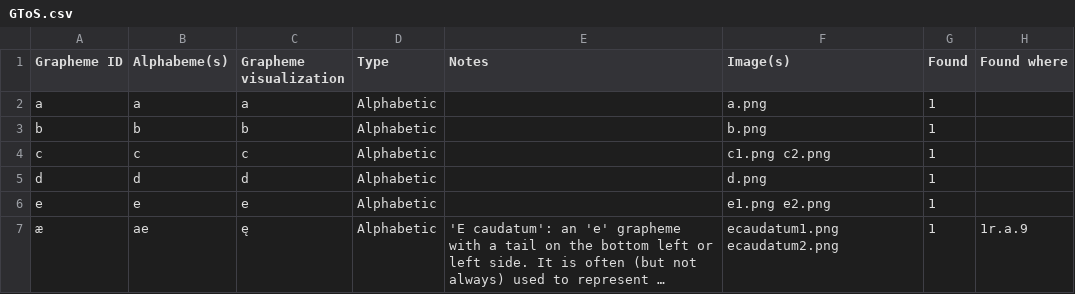
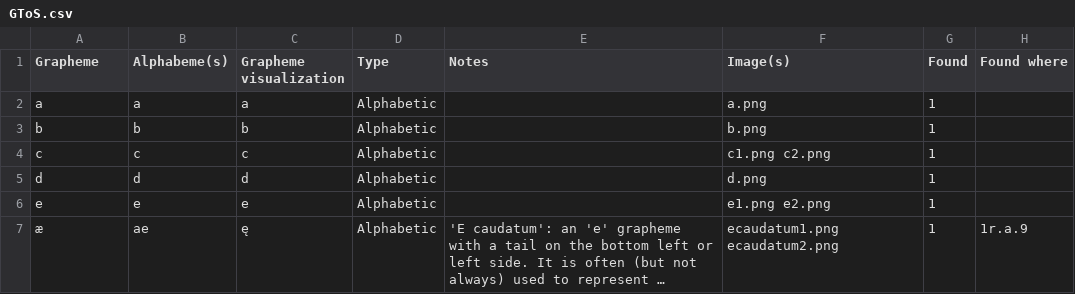
Before and after one commit to paolomonella/ursus, a CSV file: GToS.csv, drawn as a sheet; only a part is shown; long unchanged cells end in ….

Commit message:
Updated colum heading

```diff
--- a/GToS.csv
+++ b/GToS.csv
@@ -1,2 +1,2 @@
-Grapheme ID	Alphabeme(s)	Grapheme visualization	Type	Notes	Image(s)	Found	Found where
+Grapheme	Alphabeme(s)	Grapheme visualization	Type	Notes	Image(s)	Found	Found where
 a	a	a	Alphabetic		a.png	1	
```
